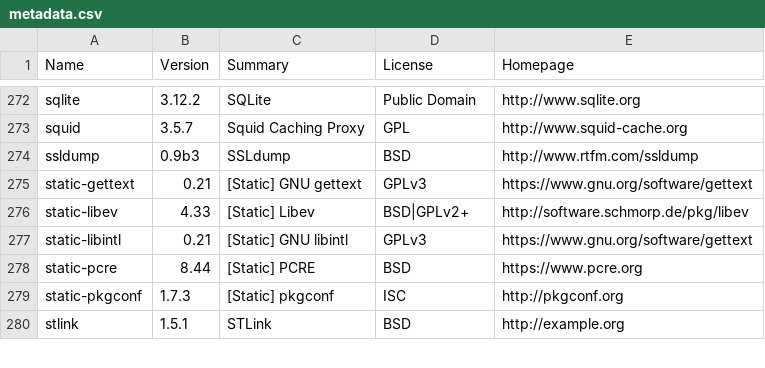
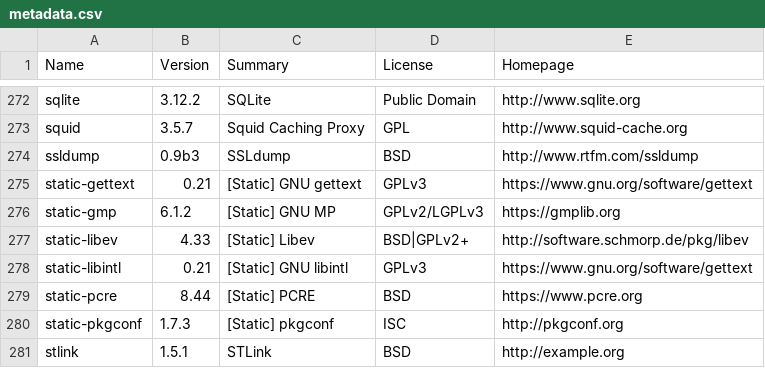
Before and after one commit to rudix-mac/rudix-mac.github.io, a CSV file: metadata.csv, drawn as a sheet; only a part is shown, gaps mark what is left out; the diff names each change by its address in the sheet, - before the commit and + after, or states it on an @@ line.

Commit message:
static-gmp-6.1.2

```diff
--- a/metadata.csv
+++ b/metadata.csv
+row 276: static-gmp | 6.1.2 | [Static] GNU MP | GPLv2/LGPLv3 | https://gmplib.org
```
Also changed, not shown: 1 other file.
